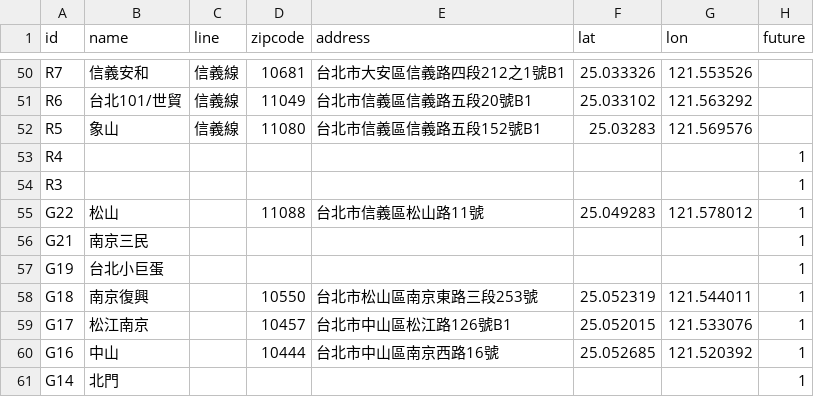
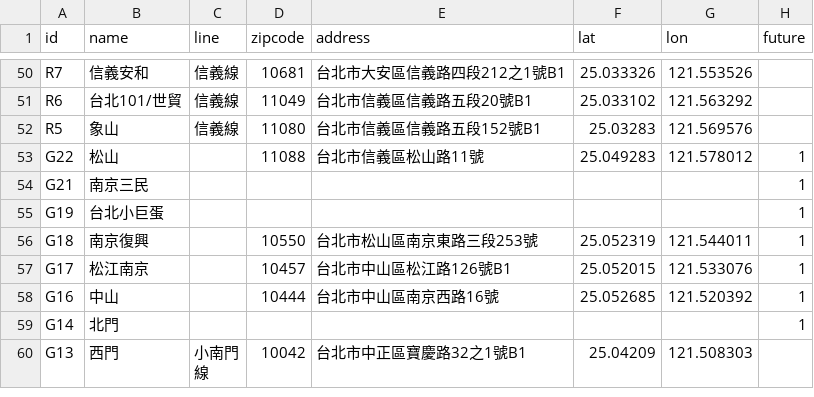
Before and after one commit to repeat/northern-taiwan-metro-stations, a CSV file: taipei.csv, drawn as a sheet; only a part is shown, gaps mark what is left out; the shorter side is filled out with more unchanged rows.

Commit message:
Remove R4 and R3, they are too far away.

```diff
--- a/taipei.csv
+++ b/taipei.csv
@@ -52,4 +52,2 @@ R6,台北101/世貿,信義線,11049,台北市信義區信義路五段20號B1,25.
 R5,象山,信義線,11080,台北市信義區信義路五段152號B1,25.03283,121.569576,
-R4,,,,,,,1
-R3,,,,,,,1
 G22,松山,,11088,台北市信義區松山路11號,25.049283,121.578012,1
```
